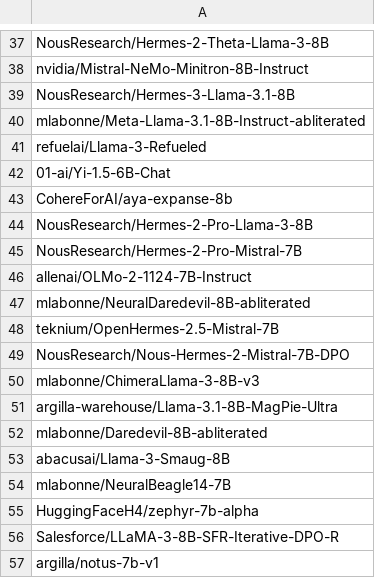
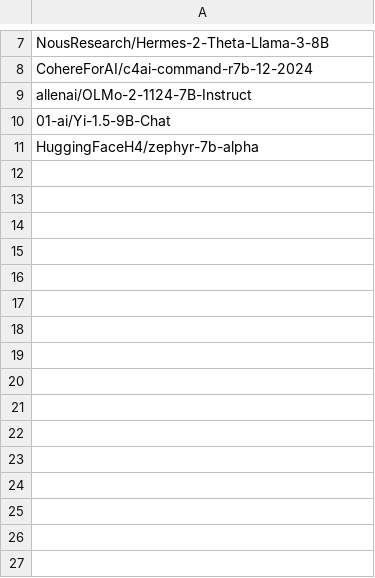
Before and after one commit to liiuhaao/llm_eval, a CSV file: models.csv, drawn as a sheet; only a part is shown, gaps mark what is left out; removed rows and columns are numbered as before the commit, all else as after; the diff covers the shown part only; the diff names each change by its address in the sheet, - before the commit and + after, or states it on an @@ line.

```diff
--- a/models.csv
+++ b/models.csv
-A8: nvidia/Mistral-NeMo-Minitron-8B-Instruct
+A8: CohereForAI/c4ai-command-r7b-12-2024
-row 39: NousResearch/Hermes-3-Llama-3.1-8B
-row 40: mlabonne/Meta-Llama-3.1-8B-Instruct-abliterated
-row 41: refuelai/Llama-3-Refueled
-row 42: 01-ai/Yi-1.5-6B-Chat
-row 43: CohereForAI/aya-expanse-8b
-row 44: NousResearch/Hermes-2-Pro-Llama-3-8B
-row 45: NousResearch/Hermes-2-Pro-Mistral-7B
-A10: mlabonne/NeuralDaredevil-8B-abliterated
+A10: 01-ai/Yi-1.5-9B-Chat
-row 48: teknium/OpenHermes-2.5-Mistral-7B
-row 49: NousResearch/Nous-Hermes-2-Mistral-7B-DPO
-row 50: mlabonne/ChimeraLlama-3-8B-v3
-row 51: argilla-warehouse/Llama-3.1-8B-MagPie-Ultra
-row 52: mlabonne/Daredevil-8B-abliterated
-row 53: abacusai/Llama-3-Smaug-8B
-row 54: mlabonne/NeuralBeagle14-7B
-row 56: Salesforce/LLaMA-3-8B-SFR-Iterative-DPO-R
-row 57: argilla/notus-7b-v1
```
Also changed, not shown: 62 removed rows and 1 edited cell elsewhere in this file, 4 other files.
